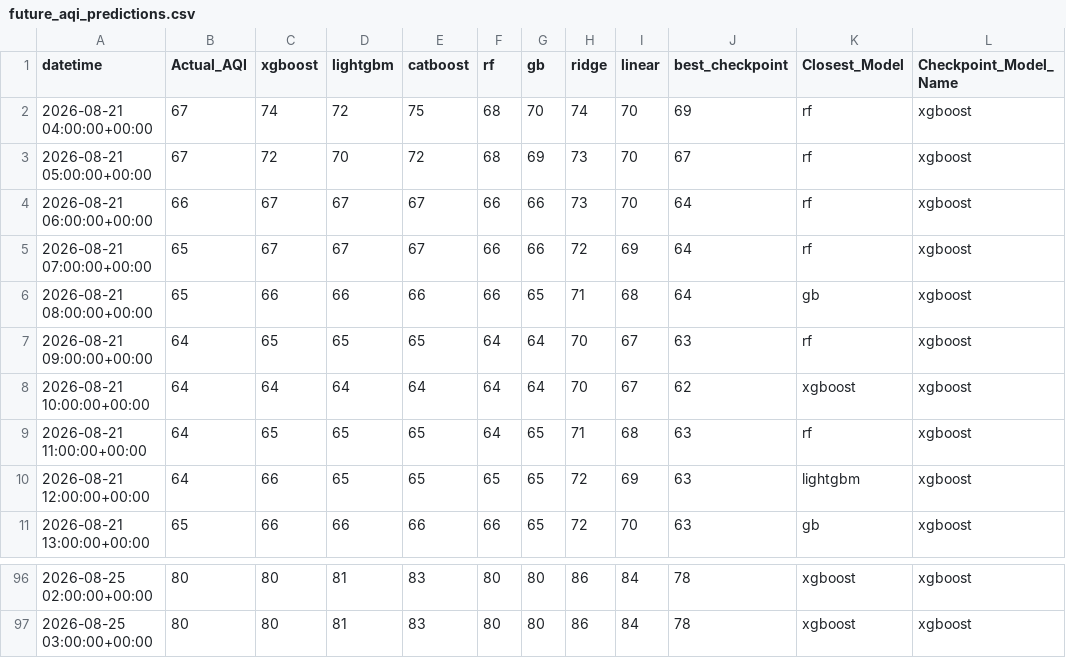
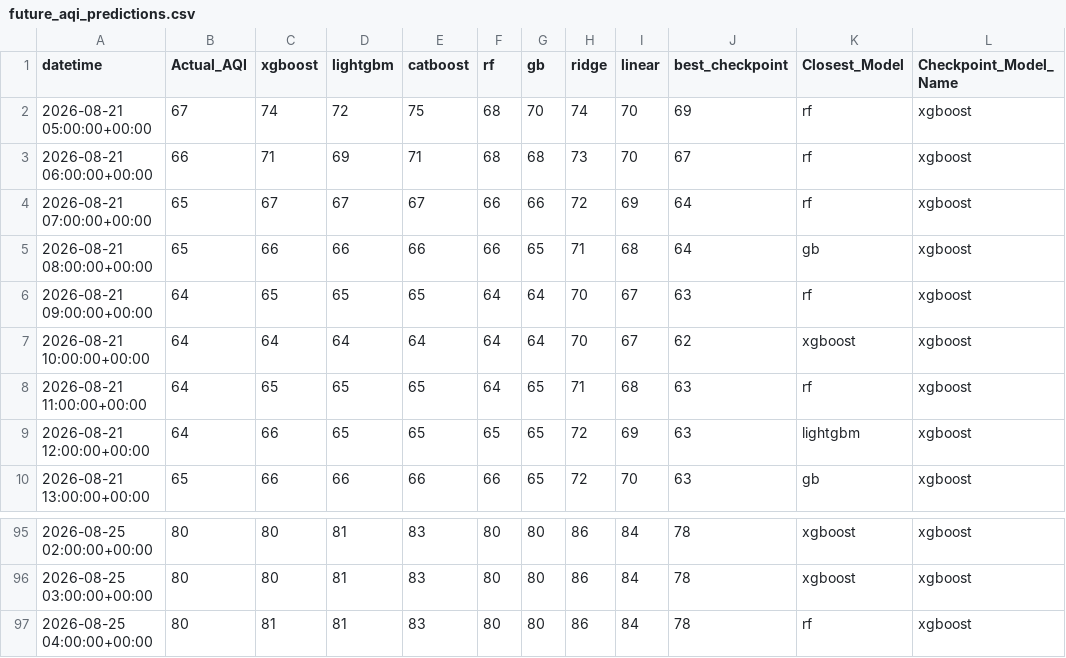
Before and after one commit to Yusra-Munawwar/AQI_Prediction, a CSV file: data/future_aqi_predictions.csv, drawn as a sheet; only a part is shown, gaps mark what is left out.

```diff
--- a/data/future_aqi_predictions.csv
+++ b/data/future_aqi_predictions.csv
@@ -1,5 +1,4 @@
 datetime,Actual_AQI,xgboost,lightgbm,catboost,rf,gb,ridge,linear,best_checkpoint,Closest_Model,Checkpoint_Model_Name
-2026-08-21 04:00:00+00:00,67,74,72,75,68,70,74,70,69,rf,xgboost
-2026-08-21 05:00:00+00:00,67,72,70,72,68,69,73,70,67,rf,xgboost
-2026-08-21 06:00:00+00:00,66,67,67,67,66,66,73,70,64,rf,xgboost
+2026-08-21 05:00:00+00:00,67,74,72,75,68,70,74,70,69,rf,xgboost
+2026-08-21 06:00:00+00:00,66,71,69,71,68,68,73,70,67,rf,xgboost
 2026-08-21 07:00:00+00:00,65,67,67,67,66,66,72,69,64,rf,xgboost
@@ -97 +96,2 @@ datetime,Actual_AQI,xgboost,lightgbm,catboost,rf,gb,ridge,linear,best_checkpoint
 2026-08-25 03:00:00+00:00,80,80,81,83,80,80,86,84,78,xgboost,xgboost
+2026-08-25 04:00:00+00:00,80,81,81,83,80,80,86,84,78,rf,xgboost
```
Also changed, not shown: data/future_prediction_comparison.csv, 13 other files.
